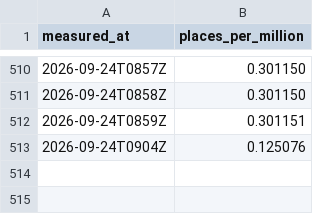
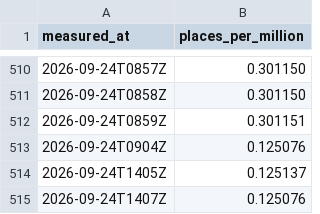
Before and after one commit to OrsM/liga_five_guys, a CSV file: data/decisions/cash_price_log.csv, drawn as a sheet; only a part is shown, gaps mark what is left out; the diff names each change by its address in the sheet, - before the commit and + after, or states it on an @@ line.

```diff
--- a/data/decisions/cash_price_log.csv
+++ b/data/decisions/cash_price_log.csv
+row 514: 2026-09-24T1405Z | 0.125137
+row 515: 2026-09-24T1407Z | 0.125076
```
Also changed, not shown: data/decisions/flip_log.csv, data/decisions/forecast_accuracy_log.csv, 7 other files.
